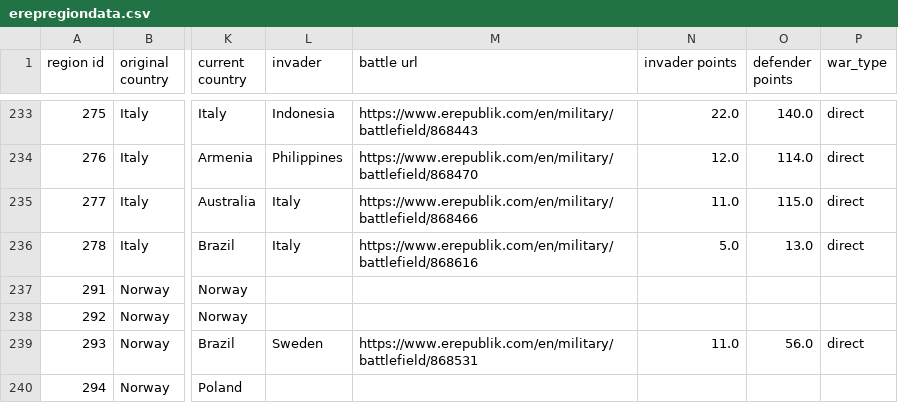
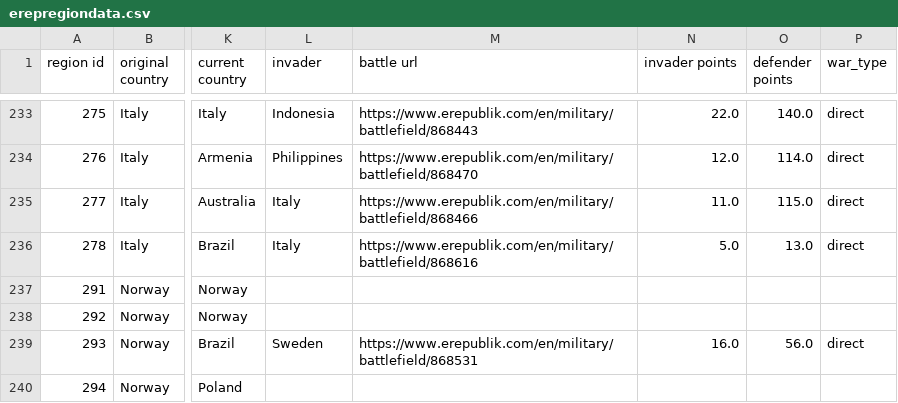
Before and after one commit to kf21boramenaval/emap, a CSV file: erepregiondata.csv, drawn as a sheet; only a part is shown, gaps mark what is left out; the diff covers the shown part only; the diff names each change by its address in the sheet, - before the commit and + after, or states it on an @@ line.

```diff
--- a/erepregiondata.csv
+++ b/erepregiondata.csv
-N239 (invader points): 11.0
+N239 (invader points): 16.0
```
Also changed, not shown: 28 edited cells elsewhere in this file, 1 other file.
